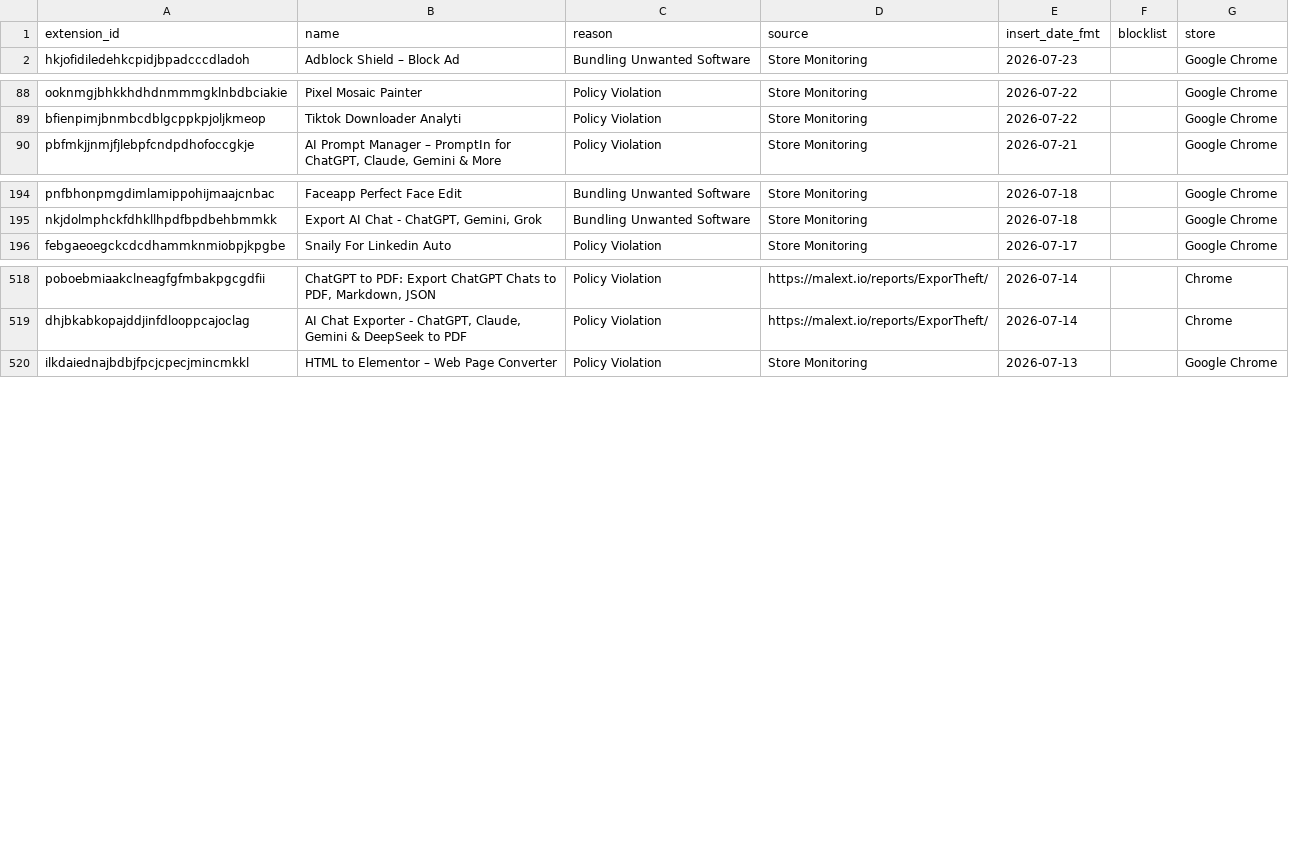
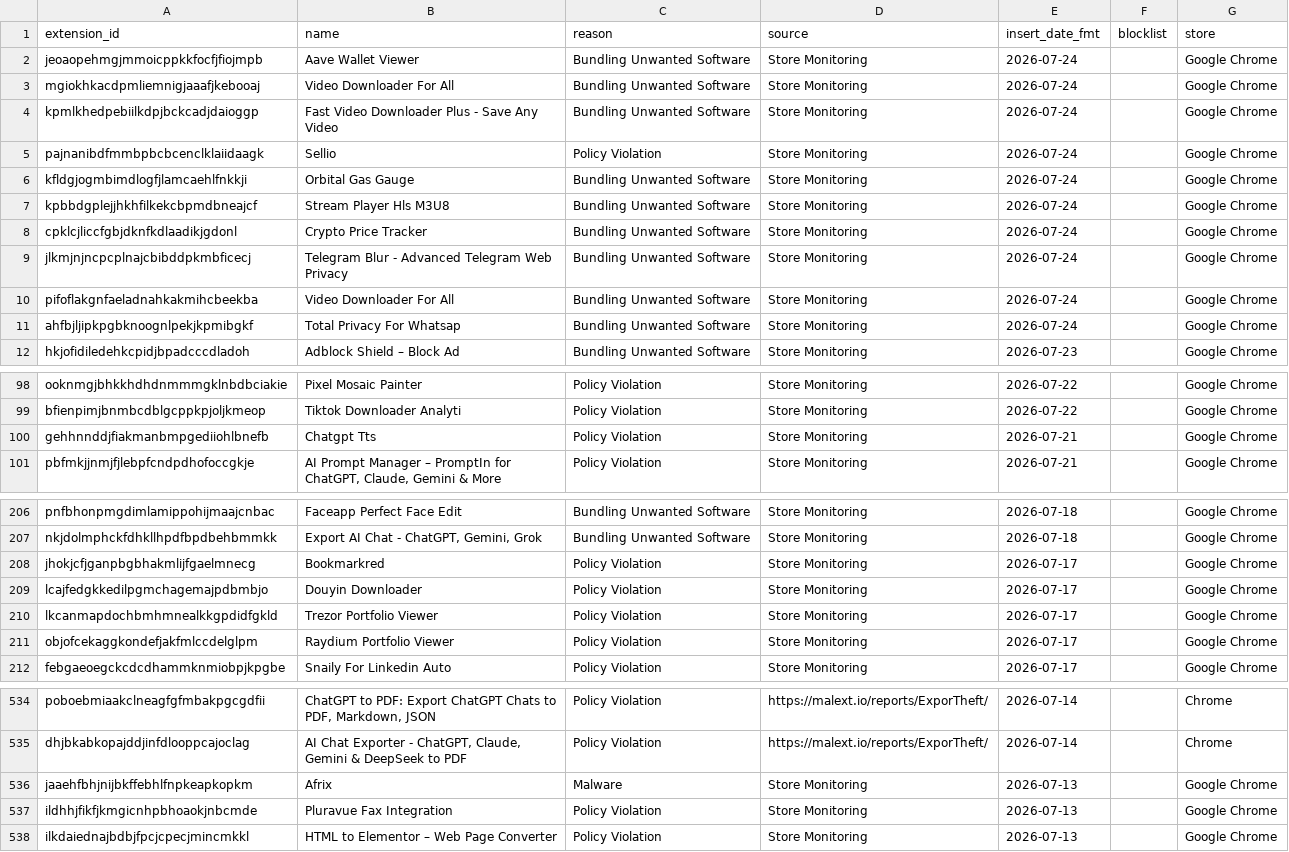
Before and after one commit to toborrm9/malicious_extension_sentry, a CSV file: malicious_extensions_detailed.csv, drawn as a sheet; only a part is shown, gaps mark what is left out; the diff covers the shown part only.

Commit message:
new extensions added

```diff
--- a/malicious_extensions_detailed.csv
+++ b/malicious_extensions_detailed.csv
@@ -1,2 +1,12 @@
 extension_id,name,reason,source,insert_date_fmt,blocklist,store
+jeoaopehmgjmmoicppkkfocfjfiojmpb,Aave Wallet Viewer,Bundling Unwanted Software,Store Monitoring,2026-07-24,,Google Chrome
+mgiokhkacdpmliemnigjaaafjkebooaj,Video Downloader For All,Bundling Unwanted Software,Store Monitoring,2026-07-24,,Google Chrome
+kpmlkhedpebiilkdpjbckcadjdaioggp,Fast Video Downloader Plus - Save Any Video,Bundling Unwanted Software,Store Monitoring,2026-07-24,,Google Chrome
+pajnanibdfmmbpbcbcenclklaiidaagk,Sellio,Policy Violation,Store Monitoring,2026-07-24,,Google Chrome
+kfldgjogmbimdlogfjlamcaehlfnkkji,Orbital Gas Gauge,Bundling Unwanted Software,Store Monitoring,2026-07-24,,Google Chrome
+kpbbdgplejjhkhfilkekcbpmdbneajcf,Stream Player Hls M3U8,Bundling Unwanted Software,Store Monitoring,2026-07-24,,Google Chrome
+cpklcjliccfgbjdknfkdlaadikjgdonl,Crypto Price Tracker,Bundling Unwanted Software,Store Monitoring,2026-07-24,,Google Chrome
+jlkmjnjncpcplnajcbibddpkmbficecj,Telegram Blur - Advanced Telegram Web Privacy,Bundling Unwanted Software,Store Monitoring,2026-07-24,,Google Chrome
+pifoflakgnfaeladnahkakmihcbeekba,Video Downloader For All,Bundling Unwanted Software,Store Monitoring,2026-07-24,,Google Chrome
+ahfbjljipkpgbknoognlpekjkpmibgkf,Total Privacy For Whatsap,Bundling Unwanted Software,Store Monitoring,2026-07-24,,Google Chrome
 hkjofidiledehkcpidjbpadcccdladoh,Adblock Shield – Block Ad,Bundling Unwanted Software,Store Monitoring,2026-07-23,,Google Chrome
@@ -89,2 +99,3 @@ ooknmgjbhkkhdhdnmmmgklnbdbciakie,Pixel Mosaic Painter,Policy Violation,Store Mon
 bfienpimjbnmbcdblgcppkpjoljkmeop,Tiktok Downloader Analyti,Policy Violation,Store Monitoring,2026-07-22,,Google Chrome
+gehhnnddjfiakmanbmpgediiohlbnefb,Chatgpt Tts,Policy Violation,Store Monitoring,2026-07-21,,Google Chrome
 pbfmkjjnmjfjlebpfcndpdhofoccgkje,"AI Prompt Manager – PromptIn for ChatGPT, Claude, Gemini & More",Policy Violation,Store Monitoring,2026-07-21,,Google Chrome
@@ -195,2 +207,6 @@ pnfbhonpmgdimlamippohijmaajcnbac,Faceapp Perfect Face Edit,Bundling Unwanted Sof
 nkjdolmphckfdhkllhpdfbpdbehbmmkk,"Export AI Chat - ChatGPT, Gemini, Grok",Bundling Unwanted Software,Store Monitoring,2026-07-18,,Google Chrome
+jhokjcfjganpbgbhakmlijfgaelmnecg,Bookmarkred,Policy Violation,Store Monitoring,2026-07-17,,Google Chrome
+lcajfedgkkedilpgmchagemajpdbmbjo,Douyin Downloader,Policy Violation,Store Monitoring,2026-07-17,,Google Chrome
+lkcanmapdochbmhmnealkkgpdidfgkld,Trezor Portfolio Viewer,Policy Violation,Store Monitoring,2026-07-17,,Google Chrome
+objofcekaggkondefjakfmlccdelglpm,Raydium Portfolio Viewer,Policy Violation,Store Monitoring,2026-07-17,,Google Chrome
 febgaeoegckcdcdhammknmiobpjkpgbe,Snaily For Linkedin Auto,Policy Violation,Store Monitoring,2026-07-17,,Google Chrome
@@ -519,2 +535,4 @@ poboebmiaakclneagfgfmbakpgcgdfii,"ChatGPT to PDF: Export ChatGPT Chats to PDF, M
 dhjbkabkopajddjinfdlooppcajoclag,"AI Chat Exporter - ChatGPT, Claude, Gemini & DeepSeek to PDF",Policy Violation,https://malext.io/reports/ExporTheft/,2026-07-14,,Chrome
+jaaehfbhjnijbkffebhlfnpkeapkopkm,Afrix,Malware,Store Monitoring,2026-07-13,,Google Chrome
+ildhhjfikfjkmgicnhpbhoaokjnbcmde,Pluravue Fax Integration,Policy Violation,Store Monitoring,2026-07-13,,Google Chrome
 ilkdaiednajbdbjfpcjcpecjmincmkkl,HTML to Elementor – Web Page Converter,Policy Violation,Store Monitoring,2026-07-13,,Google Chrome
```
Also changed, not shown: 1 added row and 3 edited cells elsewhere in this file.
